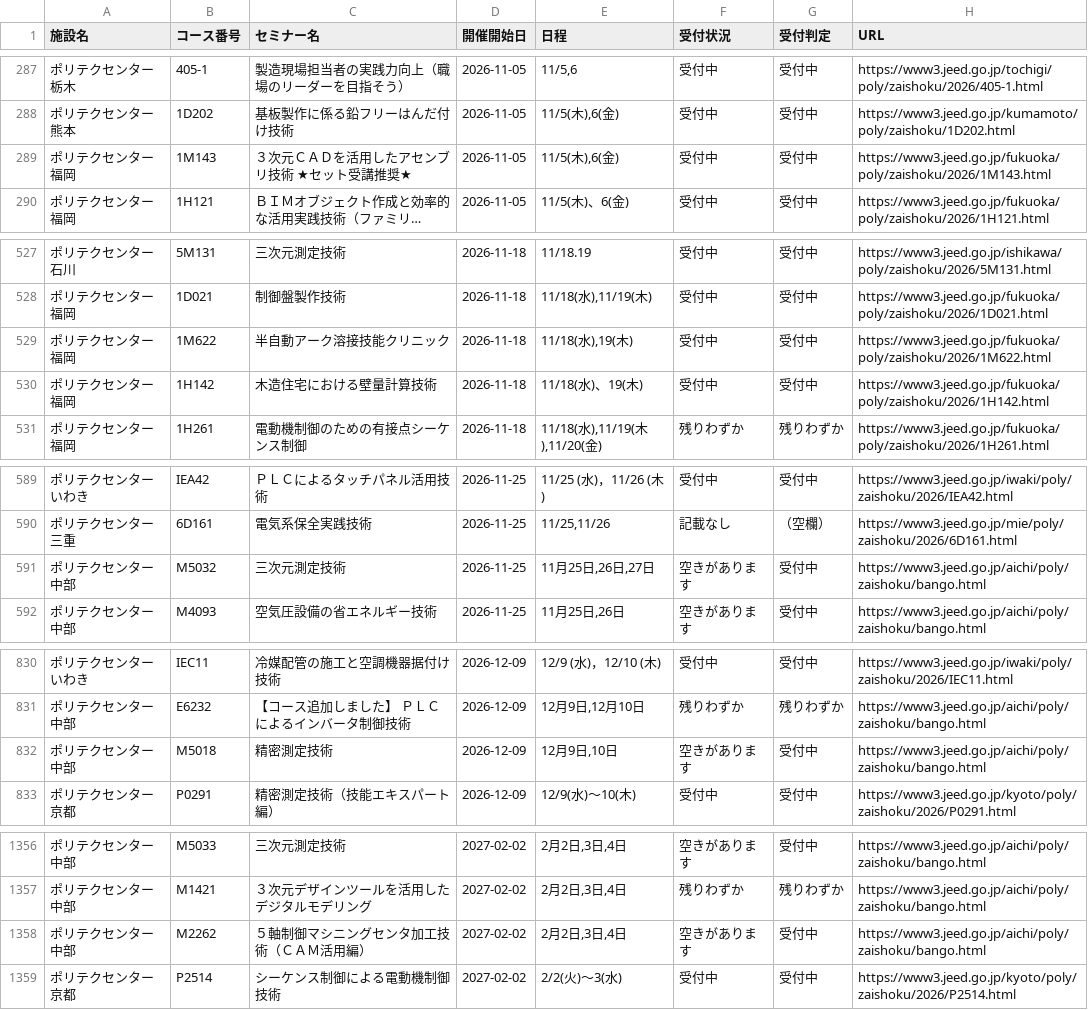
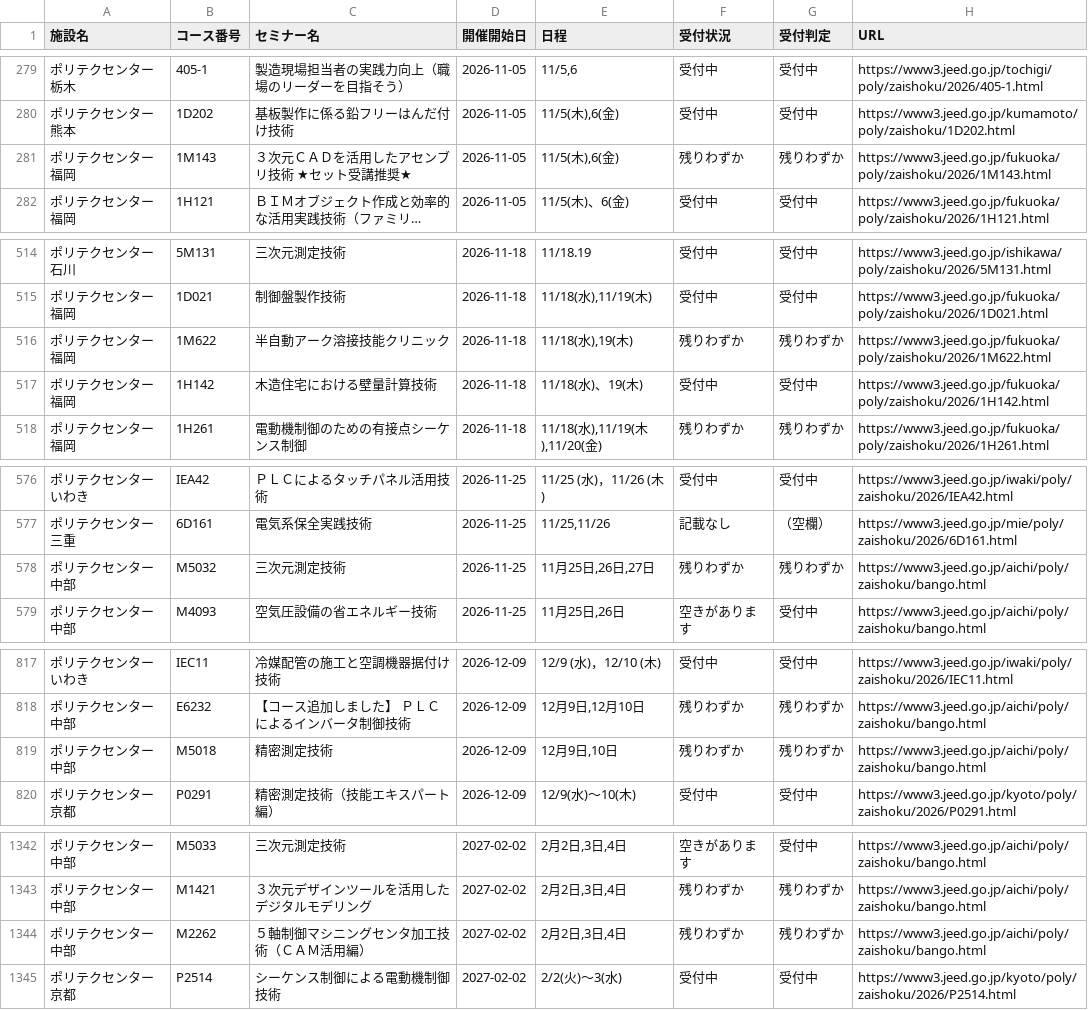
Before and after one commit to es-worktools/jnet21-rss, a CSV file: polytech-nationwide-current.csv, drawn as a sheet; only a part is shown, gaps mark what is left out; long unchanged cells end in …; addresses are those after the commit; the diff covers the shown part only; the diff names each change by its address in the sheet, - before the commit and + after, or states it on an @@ line.

```diff
--- a/polytech-nationwide-current.csv
+++ b/polytech-nationwide-current.csv
-F281 (受付状況): 受付中
+F281 (受付状況): 残りわずか
-G281 (受付判定): 受付中
+G281 (受付判定): 残りわずか
-F516 (受付状況): 受付中
+F516 (受付状況): 残りわずか
-G516 (受付判定): 受付中
+G516 (受付判定): 残りわずか
-F578 (受付状況): 空きがあります
+F578 (受付状況): 残りわずか
-G578 (受付判定): 受付中
+G578 (受付判定): 残りわずか
-F819 (受付状況): 空きがあります
+F819 (受付状況): 残りわずか
-G819 (受付判定): 受付中
+G819 (受付判定): 残りわずか
-F1344 (受付状況): 空きがあります
+F1344 (受付状況): 残りわずか
-G1344 (受付判定): 受付中
+G1344 (受付判定): 残りわずか
```
Also changed, not shown: 14 removed rows and 2 edited cells elsewhere in this file, 1 other file.
